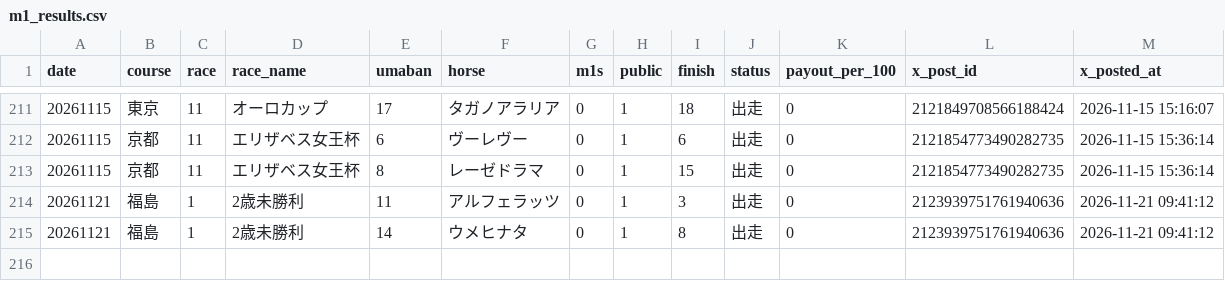
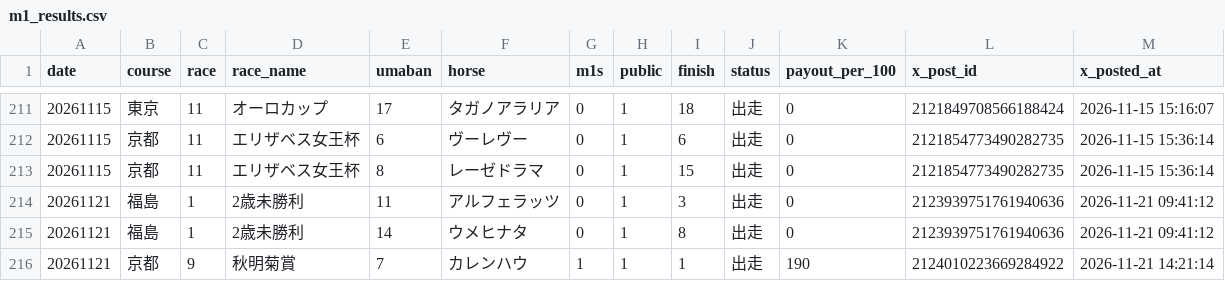
Before and after one commit to mtezoro-hash/keiba-picks, a CSV file: m1_results.csv, drawn as a sheet; only a part is shown, gaps mark what is left out; the diff names each change by its address in the sheet, - before the commit and + after, or states it on an @@ line.

Commit message:
当たり速報 20261121 京都9R（JRA公式）

```diff
--- a/m1_results.csv
+++ b/m1_results.csv
+row 216: 20261121 | 京都 | 9 | 秋明菊賞 | 7 | カレンハウ | 1 | 1 | 1 | 出走 | 190 | 2124010223669284922 | 2026-11-21 14:21:14
```
